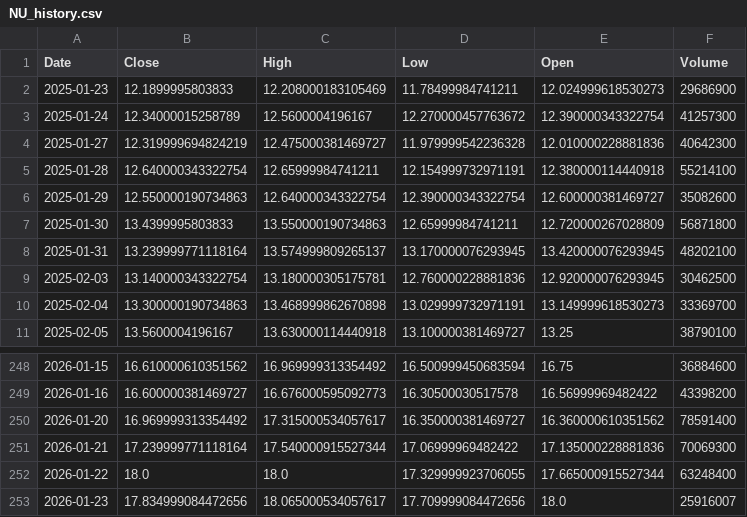
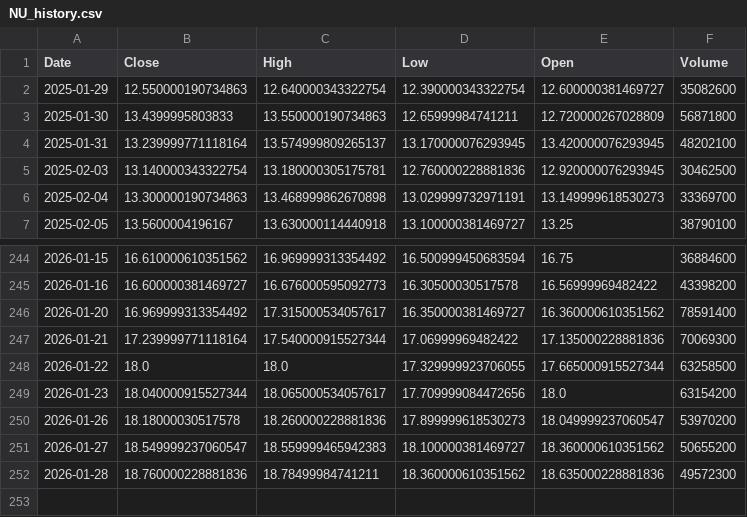
Before and after one commit to junsystemtrade/stock-signal-bot, a CSV file: NU_history.csv, drawn as a sheet; only a part is shown, gaps mark what is left out.

```diff
--- a/NU_history.csv
+++ b/NU_history.csv
@@ -1,6 +1,2 @@
 Date,Close,High,Low,Open,Volume
-2025-01-23,12.1899995803833,12.208000183105469,11.78499984741211,12.024999618530273,29686900
-2025-01-24,12.34000015258789,12.5600004196167,12.270000457763672,12.390000343322754,41257300
-2025-01-27,12.319999694824219,12.475000381469727,11.979999542236328,12.010000228881836,40642300
-2025-01-28,12.640000343322754,12.65999984741211,12.154999732971191,12.380000114440918,55214100
 2025-01-29,12.550000190734863,12.640000343322754,12.390000343322754,12.600000381469727,35082600
@@ -251,3 +247,6 @@ Date,Close,High,Low,Open,Volume
 2026-01-21,17.239999771118164,17.540000915527344,17.06999969482422,17.135000228881836,70069300
-2026-01-22,18.0,18.0,17.329999923706055,17.665000915527344,63248400
-2026-01-23,17.834999084472656,18.065000534057617,17.709999084472656,18.0,25916007
+2026-01-22,18.0,18.0,17.329999923706055,17.665000915527344,63258500
+2026-01-23,18.040000915527344,18.065000534057617,17.709999084472656,18.0,63154200
+2026-01-26,18.18000030517578,18.260000228881836,17.899999618530273,18.049999237060547,53970200
+2026-01-27,18.549999237060547,18.559999465942383,18.100000381469727,18.360000610351562,50655200
+2026-01-28,18.760000228881836,18.78499984741211,18.360000610351562,18.635000228881836,49572300
```
Also changed, not shown: JMIA_history.csv.
